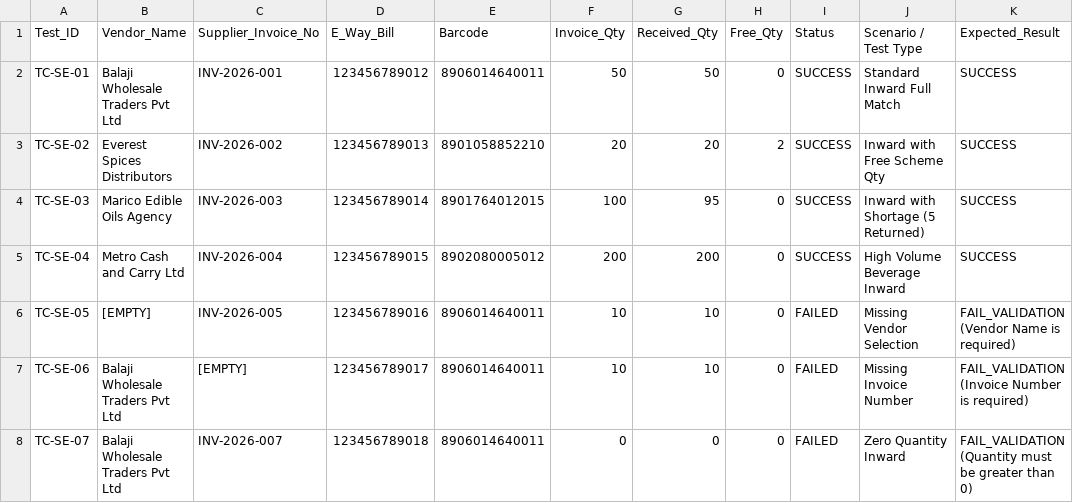
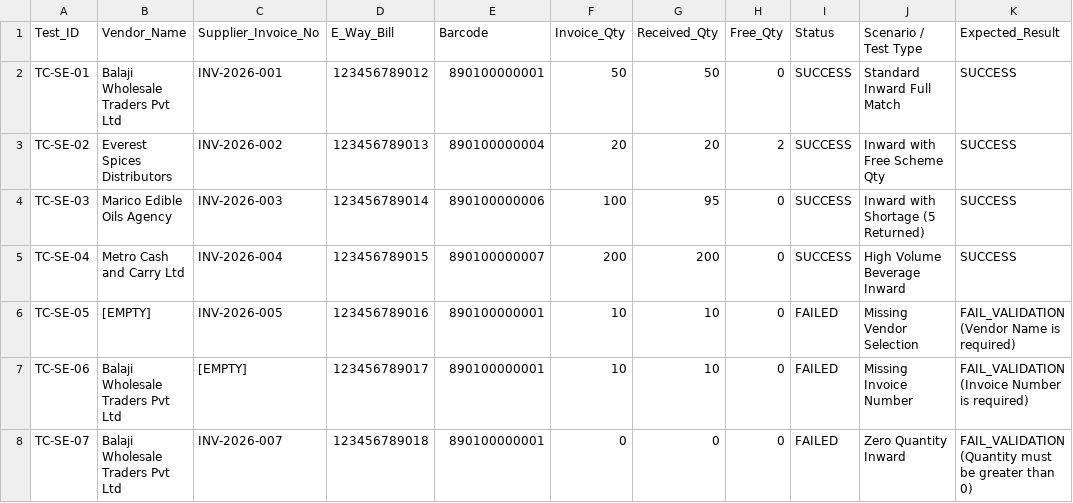
Before and after one commit to niharika7879/Airopos_Mart, a CSV file: metadata/AIroPOS_StockEntry_Metadata.csv, drawn as a sheet.

Commit message:
test(inventory): enhance Stock Entry E2E suite with full submit lifecycle, free scheme qty, and shortage returns

```diff
--- a/metadata/AIroPOS_StockEntry_Metadata.csv
+++ b/metadata/AIroPOS_StockEntry_Metadata.csv
@@ -1,8 +1,8 @@
 Test_ID,Vendor_Name,Supplier_Invoice_No,E_Way_Bill,Barcode,Invoice_Qty,Received_Qty,Free_Qty,Status,Scenario / Test Type,Expected_Result
-TC-SE-01,Balaji Wholesale Traders Pvt Ltd,INV-2026-001,123456789012,8906014640011,50,50,0,SUCCESS,Standard Inward Full Match,SUCCESS
-TC-SE-02,Everest Spices Distributors,INV-2026-002,123456789013,8901058852210,20,20,2,SUCCESS,Inward with Free Scheme Qty,SUCCESS
-TC-SE-03,Marico Edible Oils Agency,INV-2026-003,123456789014,8901764012015,100,95,0,SUCCESS,Inward with Shortage (5 Returned),SUCCESS
-TC-SE-04,Metro Cash and Carry Ltd,INV-2026-004,123456789015,8902080005012,200,200,0,SUCCESS,High Volume Beverage Inward,SUCCESS
-TC-SE-05,[EMPTY],INV-2026-005,123456789016,8906014640011,10,10,0,FAILED,Missing Vendor Selection,FAIL_VALIDATION (Vendor Name is required)
-TC-SE-06,Balaji Wholesale Traders Pvt Ltd,[EMPTY],123456789017,8906014640011,10,10,0,FAILED,Missing Invoice Number,FAIL_VALIDATION (Invoice Number is required)
-TC-SE-07,Balaji Wholesale Traders Pvt Ltd,INV-2026-007,123456789018,8906014640011,0,0,0,FAILED,Zero Quantity Inward,FAIL_VALIDATION (Quantity must be greater than 0)
+TC-SE-01,Balaji Wholesale Traders Pvt Ltd,INV-2026-001,123456789012,890100000001,50,50,0,SUCCESS,Standard Inward Full Match,SUCCESS
+TC-SE-02,Everest Spices Distributors,INV-2026-002,123456789013,890100000004,20,20,2,SUCCESS,Inward with Free Scheme Qty,SUCCESS
+TC-SE-03,Marico Edible Oils Agency,INV-2026-003,123456789014,890100000006,100,95,0,SUCCESS,Inward with Shortage (5 Returned),SUCCESS
+TC-SE-04,Metro Cash and Carry Ltd,INV-2026-004,123456789015,890100000007,200,200,0,SUCCESS,High Volume Beverage Inward,SUCCESS
+TC-SE-05,[EMPTY],INV-2026-005,123456789016,890100000001,10,10,0,FAILED,Missing Vendor Selection,FAIL_VALIDATION (Vendor Name is required)
+TC-SE-06,Balaji Wholesale Traders Pvt Ltd,[EMPTY],123456789017,890100000001,10,10,0,FAILED,Missing Invoice Number,FAIL_VALIDATION (Invoice Number is required)
+TC-SE-07,Balaji Wholesale Traders Pvt Ltd,INV-2026-007,123456789018,890100000001,0,0,0,FAILED,Zero Quantity Inward,FAIL_VALIDATION (Quantity must be greater than 0)
```
Also changed, not shown: 2 other files.
